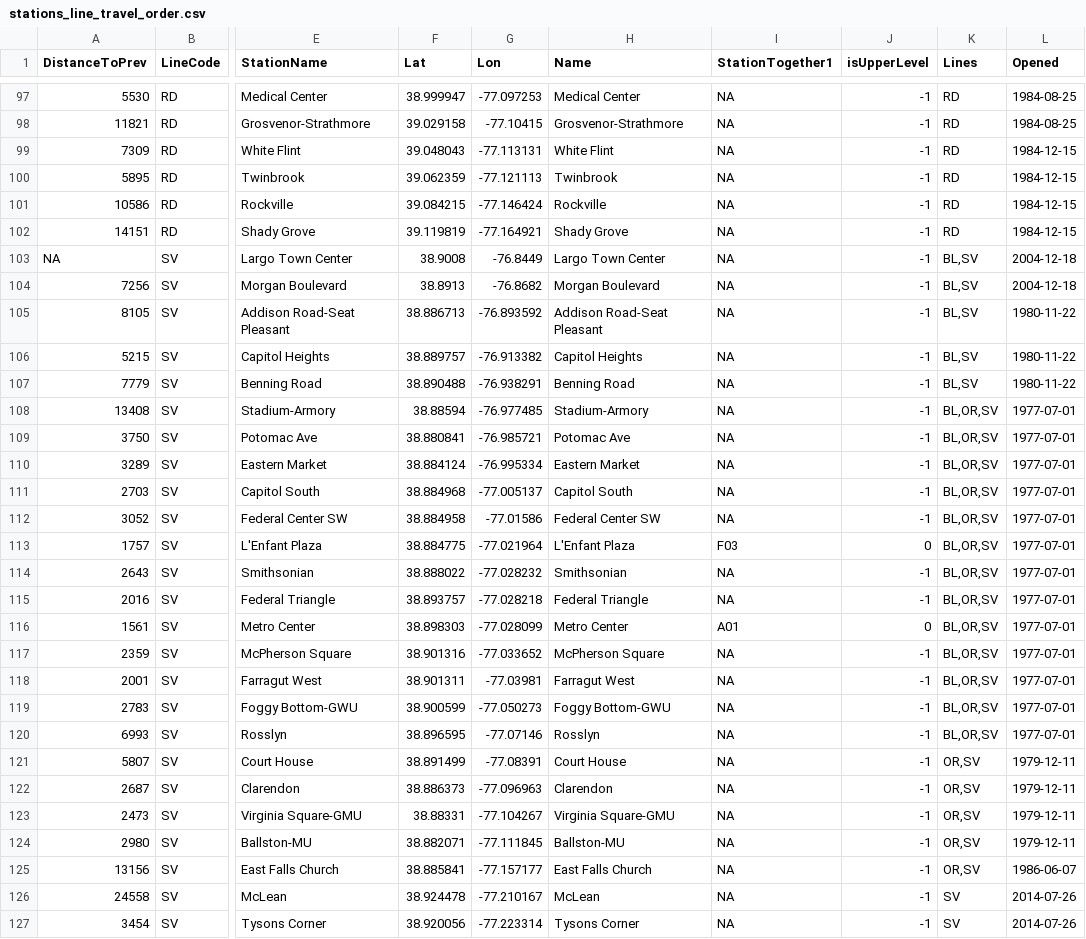
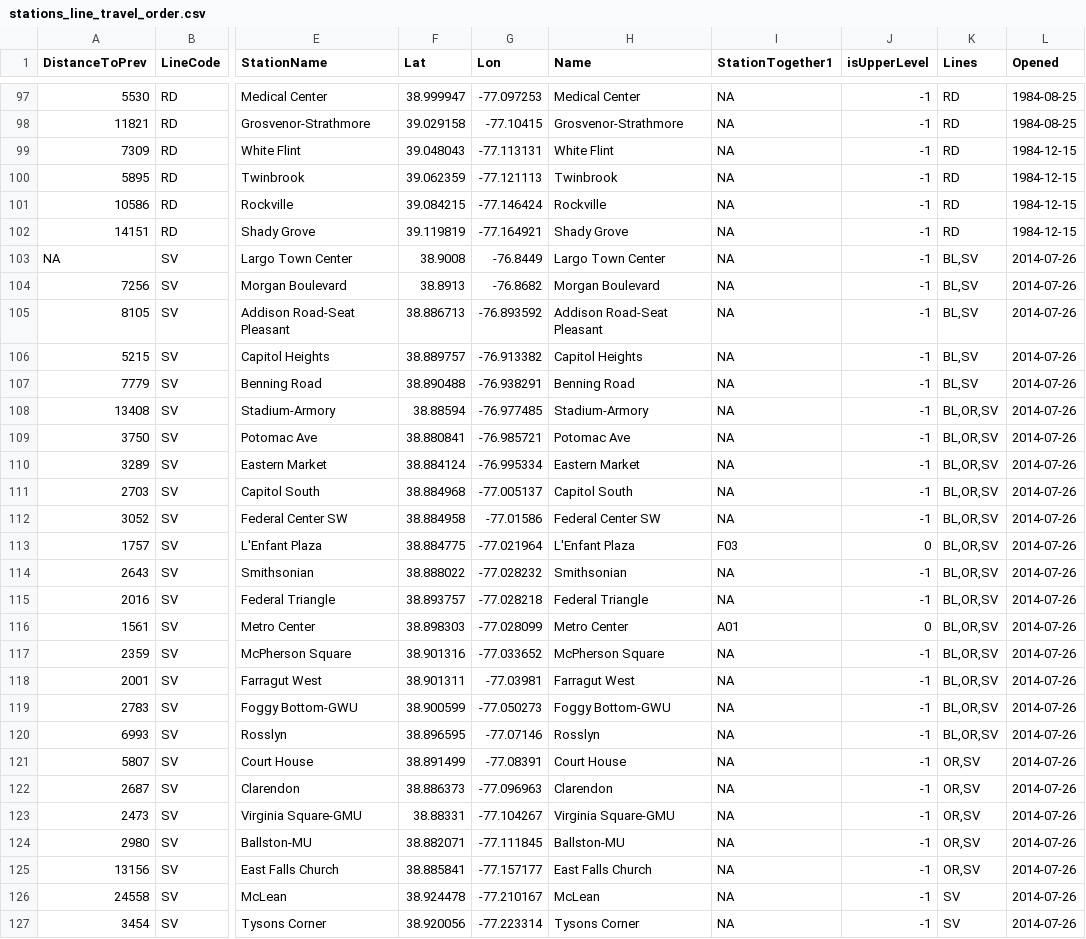
Before and after one commit to CaradhrasAiguo/Metrorail_leaflet_shiny_presentation, a CSV file: stations_line_travel_order.csv, drawn as a sheet; only a part is shown, gaps mark what is left out; the diff names each change by its address in the sheet, - before the commit and + after, or states it on an @@ line.

Commit message:
Fix Silver Line issue; add documentation

```diff
--- a/stations_line_travel_order.csv
+++ b/stations_line_travel_order.csv
-L103:L104 (Opened): 2004-12-18
+L103:L104 (Opened): 2014-07-26
-L105:L107 (Opened): 1980-11-22
+L105:L107 (Opened): 2014-07-26
-L108:L120 (Opened): 1977-07-01
+L108:L120 (Opened): 2014-07-26
-L121:L124 (Opened): 1979-12-11
+L121:L124 (Opened): 2014-07-26
-L125 (Opened): 1986-06-07
+L125 (Opened): 2014-07-26
```
Also changed, not shown: 3 other files.
